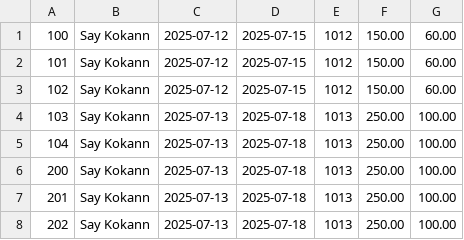
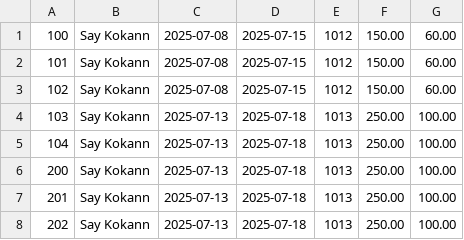
Before and after one commit to Chips-beans/CADT_Library_MGS, a CSV file: src/bookings.csv, drawn as a sheet.

```diff
--- a/src/bookings.csv
+++ b/src/bookings.csv
@@ -1,4 +1,4 @@
-100,Say Kokann,2025-07-12,2025-07-15,1012,150.00,60.00
-101,Say Kokann,2025-07-12,2025-07-15,1012,150.00,60.00
-102,Say Kokann,2025-07-12,2025-07-15,1012,150.00,60.00
+100,Say Kokann,2025-07-08,2025-07-15,1012,150.00,60.00
+101,Say Kokann,2025-07-08,2025-07-15,1012,150.00,60.00
+102,Say Kokann,2025-07-08,2025-07-15,1012,150.00,60.00
 103,Say Kokann,2025-07-13,2025-07-18,1013,250.00,100.00
```
Also changed, not shown: 8 other files.
